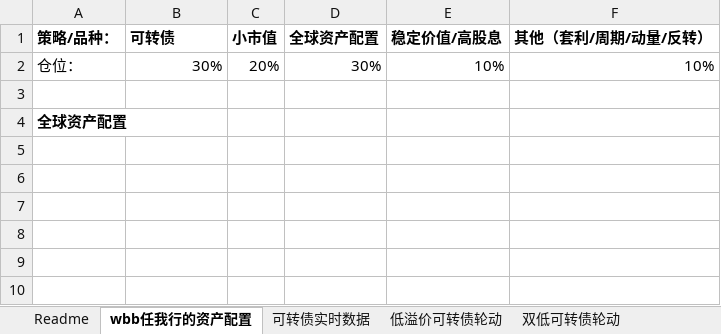
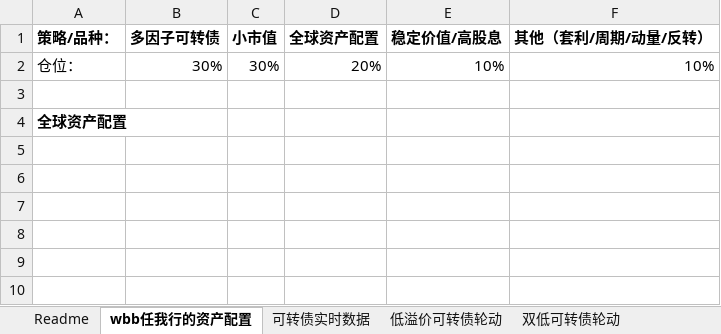
Before and after one commit to wbbyfd/UniversalRotation, an Excel workbook: UniversalRotation.xlsm, sheet wbb任我行的资产配置, drawn as a sheet; only a part is shown; the shorter side is filled out with more unchanged rows; values as stored, in another font and other column widths than the file's, no borders; charts and pictures not drawn; the diff names each change by its address in the sheet, - before the commit and + after, or states it on an @@ line.

```diff
--- a/UniversalRotation.xlsm (sheet wbb任我行的资产配置)
+++ b/UniversalRotation.xlsm (sheet wbb任我行的资产配置)
-B1: 可转债
+B1: 多因子可转债
-C2 (小市值): 20%
+C2 (小市值): 30%
-D2 (全球资产配置): 30%
+D2 (全球资产配置): 20%
+row 5: (empty)
+row 6: (empty)
```
Also changed, not shown: sheet 可转债实时数据, sheet 20天净值增长率和溢价率轮动LOF、ETF和封基, sheet 20天净值增长率和溢价率轮动债券和境外基金, sheet 双低可转债轮动, sheet 低溢价可转债轮动, formulas that keep their value, charts or pictures.
